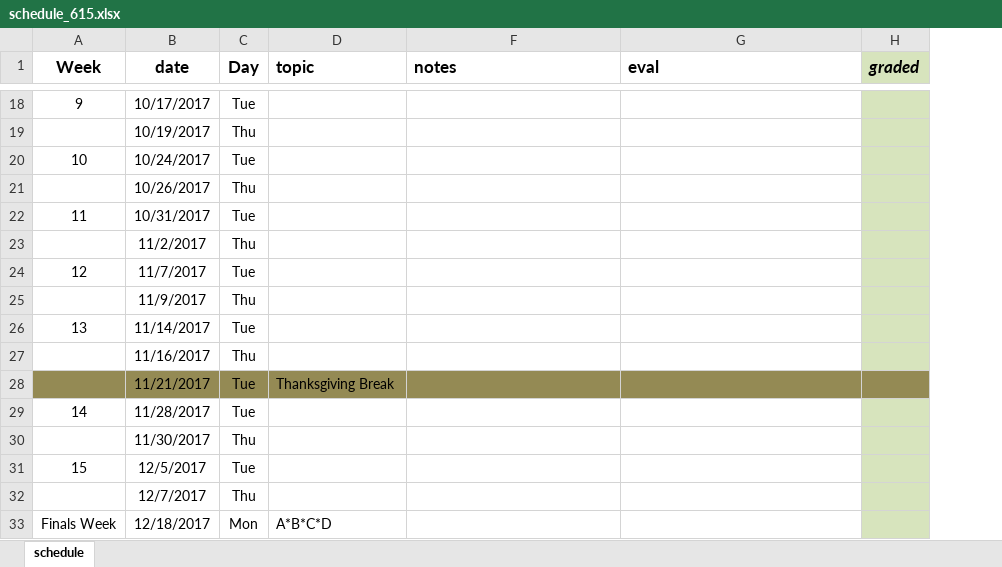
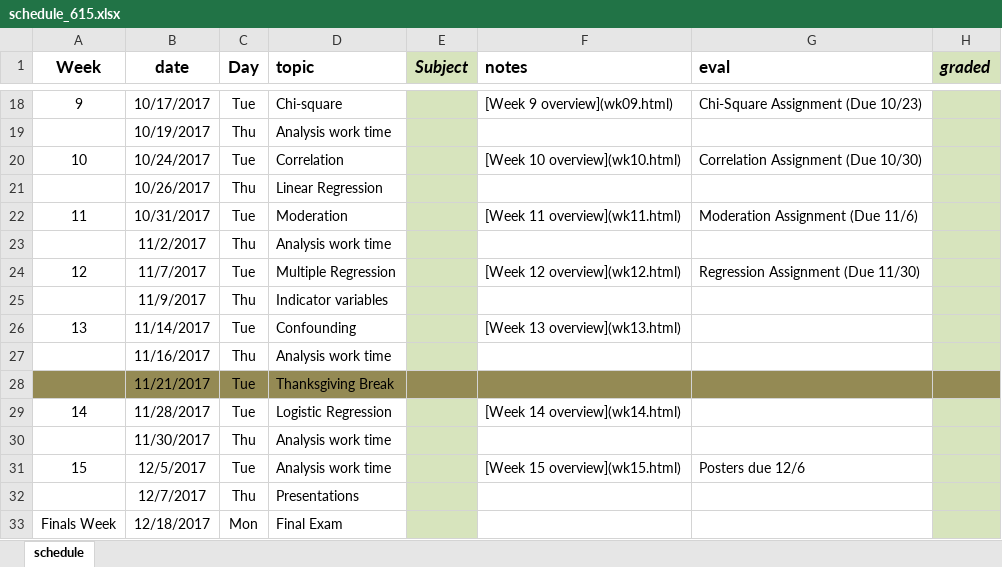
Before and after one commit to norcalbiostat/MATH615_F19_old, an Excel workbook: schedule_615.xlsx, sheet schedule, drawn as a sheet; only a part is shown, gaps mark what is left out; values as stored, in another font and other column widths than the file's, no borders; the diff covers the shown part only; the diff names each change by its address in the sheet, - before the commit and + after, or states it on an @@ line.

Commit message:
upd schedule

```diff
--- a/schedule_615.xlsx (sheet schedule)
+++ b/schedule_615.xlsx (sheet schedule)
@@ column E (Subject) unhidden, empty @@
-D18 (topic): (empty)
+D18 (topic): Chi-square
-F18 (notes): (empty)
+F18 (notes): [Week 9 overview](wk09.html)
-G18 (eval): (empty)
+G18 (eval): Chi-Square Assignment (Due 10/23)
-D19 (topic): (empty)
+D19 (topic): Analysis work time
-D20 (topic): (empty)
+D20 (topic): Correlation
-F20 (notes): (empty)
+F20 (notes): [Week 10 overview](wk10.html)
-G20 (eval): (empty)
+G20 (eval): Correlation Assignment (Due 10/30)
-D21 (topic): (empty)
+D21 (topic): Linear Regression
-D22 (topic): (empty)
+D22 (topic): Moderation
-F22 (notes): (empty)
+F22 (notes): [Week 11 overview](wk11.html)
-G22 (eval): (empty)
+G22 (eval): Moderation Assignment (Due 11/6)
-D23 (topic): (empty)
+D23 (topic): Analysis work time
-D24 (topic): (empty)
+D24 (topic): Multiple Regression
-F24 (notes): (empty)
+F24 (notes): [Week 12 overview](wk12.html)
-G24 (eval): (empty)
+G24 (eval): Regression Assignment (Due 11/30)
-D25 (topic): (empty)
+D25 (topic): Indicator variables
-D26 (topic): (empty)
+D26 (topic): Confounding
-F26 (notes): (empty)
+F26 (notes): [Week 13 overview](wk13.html)
-D27 (topic): (empty)
+D27 (topic): Analysis work time
-D29 (topic): (empty)
+D29 (topic): Logistic Regression
-F29 (notes): (empty)
+F29 (notes): [Week 14 overview](wk14.html)
-D30:D31 (topic): (empty)
+D30:D31 (topic): Analysis work time
-F31 (notes): (empty)
+F31 (notes): [Week 15 overview](wk15.html)
-G31 (eval): (empty)
+G31 (eval): Posters due 12/6
-D32 (topic): (empty)
+D32 (topic): Presentations
-D33 (topic): A*B*C*D
+D33 (topic): Final Exam
```
Also changed, not shown: 29 edited cells elsewhere in this sheet.
